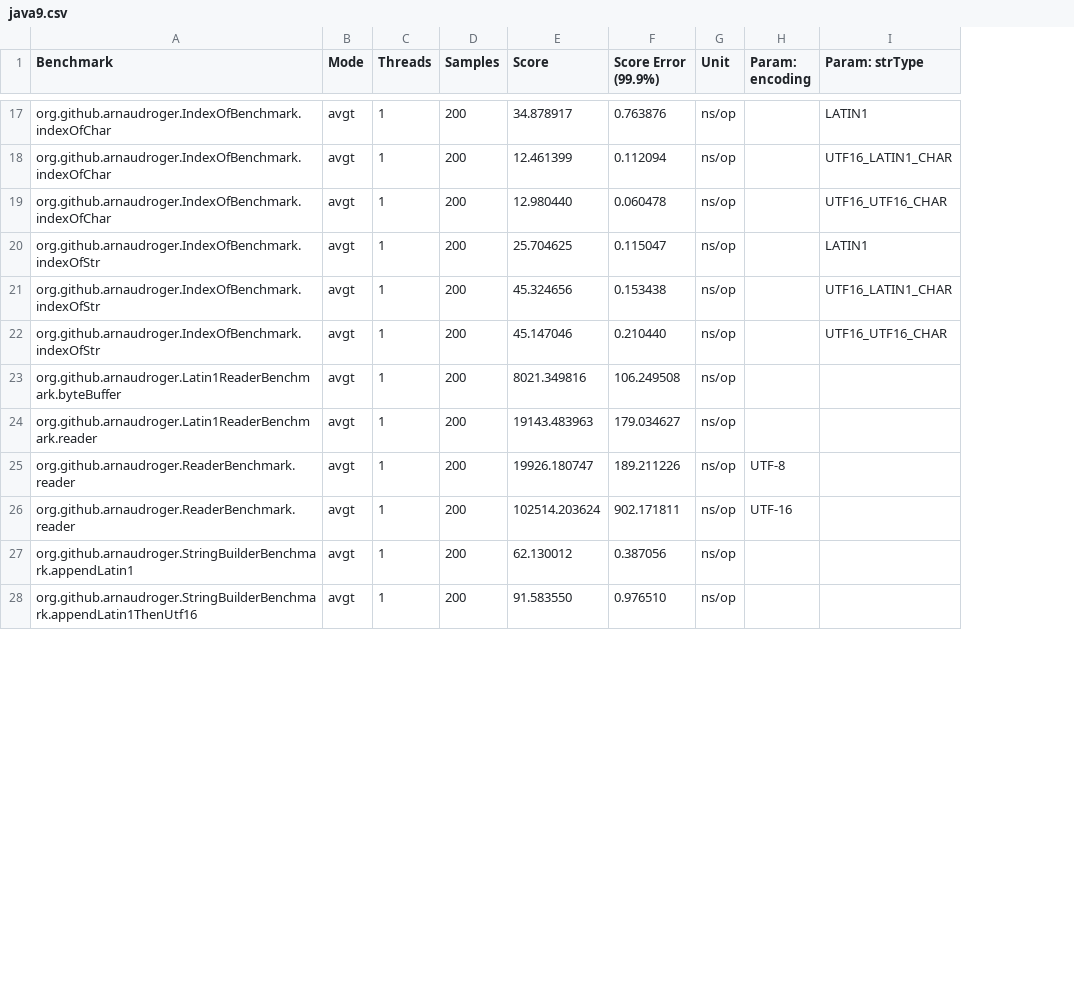
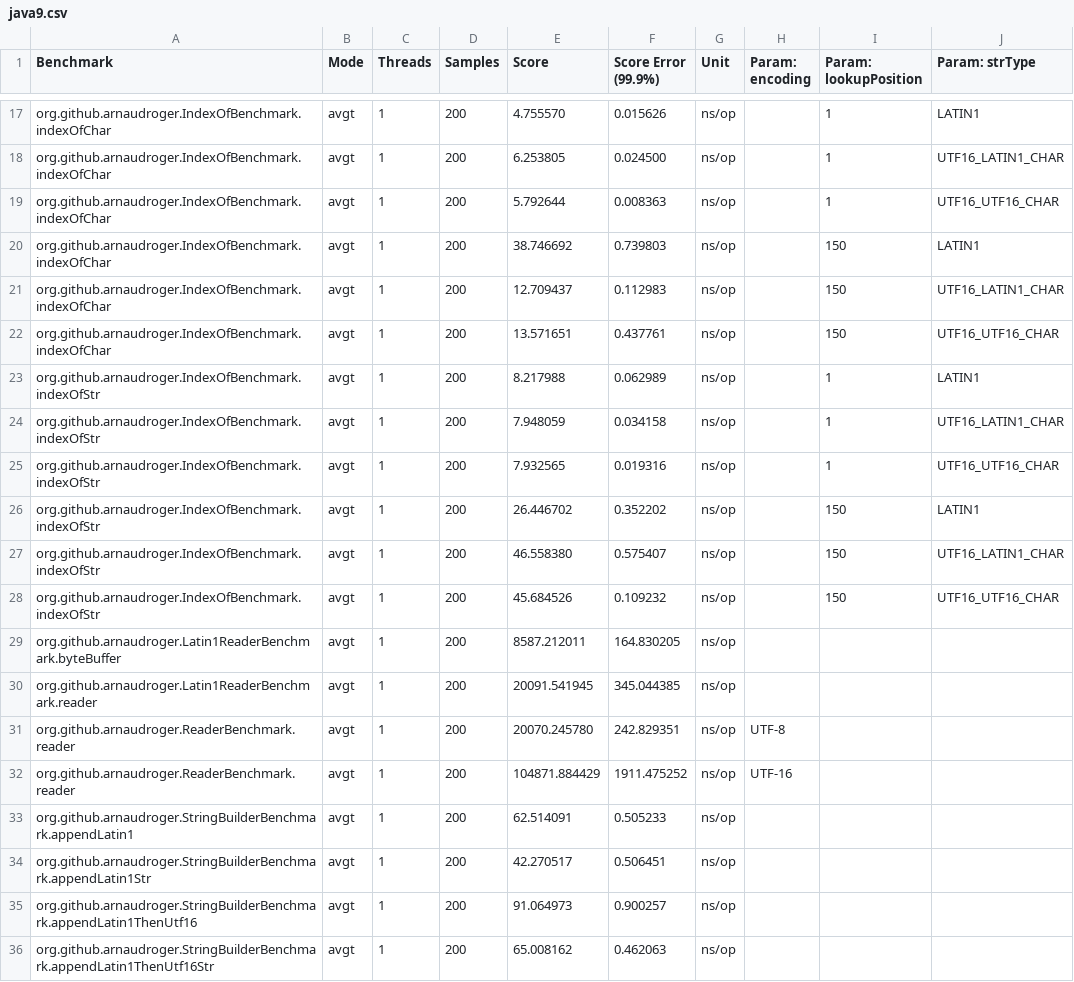
Before and after one commit to BulkSecurityGeneratorProjectV2/arnaudroger__site-point-02_StringCompact, a CSV file: java9.csv, drawn as a sheet; only a part is shown, gaps mark what is left out; addresses are those after the commit; the diff covers the shown part only; the diff names each change by its address in the sheet, - before the commit and + after, or states it on an @@ line.

```diff
--- a/java9.csv
+++ b/java9.csv
+column I (Param: lookupPosition), rows 17-19: all 1; rows 23-25: all 1
-E17 (Score): 34.878917
+E17 (Score): 4.755570
-F17 (Score Error (99.9%)): 0.763876
+F17 (Score Error (99.9%)): 0.015626
-E18 (Score): 12.461399
+E18 (Score): 6.253805
-F18 (Score Error (99.9%)): 0.112094
+F18 (Score Error (99.9%)): 0.024500
-E19 (Score): 12.980440
+E19 (Score): 5.792644
-F19 (Score Error (99.9%)): 0.060478
+F19 (Score Error (99.9%)): 0.008363
+row 20: org.github.arnaudroger.IndexOfBenchmark.indexOfChar | avgt | 1 | 200 | 38.746692 | 0.739803 | ns/op |  | 150 | LATIN1
+row 21: org.github.arnaudroger.IndexOfBenchmark.indexOfChar | avgt | 1 | 200 | 12.709437 | 0.112983 | ns/op |  | 150 | UTF16_LATIN1_CHAR
+row 22: org.github.arnaudroger.IndexOfBenchmark.indexOfChar | avgt | 1 | 200 | 13.571651 | 0.437761 | ns/op |  | 150 | UTF16_UTF16_CHAR
-E23 (Score): 25.704625
+E23 (Score): 8.217988
-F23 (Score Error (99.9%)): 0.115047
+F23 (Score Error (99.9%)): 0.062989
-E24 (Score): 45.324656
+E24 (Score): 7.948059
-F24 (Score Error (99.9%)): 0.153438
+F24 (Score Error (99.9%)): 0.034158
-E25 (Score): 45.147046
+E25 (Score): 7.932565
-F25 (Score Error (99.9%)): 0.210440
+F25 (Score Error (99.9%)): 0.019316
+row 26: org.github.arnaudroger.IndexOfBenchmark.indexOfStr | avgt | 1 | 200 | 26.446702 | 0.352202 | ns/op |  | 150 | LATIN1
+row 27: org.github.arnaudroger.IndexOfBenchmark.indexOfStr | avgt | 1 | 200 | 46.558380 | 0.575407 | ns/op |  | 150 | UTF16_LATIN1_CHAR
+row 28: org.github.arnaudroger.IndexOfBenchmark.indexOfStr | avgt | 1 | 200 | 45.684526 | 0.109232 | ns/op |  | 150 | UTF16_UTF16_CHAR
-E29 (Score): 8021.349816
+E29 (Score): 8587.212011
-F29 (Score Error (99.9%)): 106.249508
+F29 (Score Error (99.9%)): 164.830205
-E30 (Score): 19143.483963
+E30 (Score): 20091.541945
-F30 (Score Error (99.9%)): 179.034627
+F30 (Score Error (99.9%)): 345.044385
-E31 (Score): 19926.180747
+E31 (Score): 20070.245780
-F31 (Score Error (99.9%)): 189.211226
+F31 (Score Error (99.9%)): 242.829351
-E32 (Score): 102514.203624
+E32 (Score): 104871.884429
-F32 (Score Error (99.9%)): 902.171811
+F32 (Score Error (99.9%)): 1911.475252
-E33 (Score): 62.130012
+E33 (Score): 62.514091
-F33 (Score Error (99.9%)): 0.387056
+F33 (Score Error (99.9%)): 0.505233
+row 34: org.github.arnaudroger.StringBuilderBenchmark.appendLatin1Str | avgt | 1 | 200 | 42.270517 | 0.506451 | ns/op
-E35 (Score): 91.583550
+E35 (Score): 91.064973
-F35 (Score Error (99.9%)): 0.976510
+F35 (Score Error (99.9%)): 0.900257
+row 36: org.github.arnaudroger.StringBuilderBenchmark.appendLatin1ThenUtf16Str | avgt | 1 | 200 | 65.008162 | 0.462063 | ns/op
```
Also changed, not shown: 1 added row and 32 edited cells elsewhere in this file, java8.csv, java9-CompactStrings.csv.
